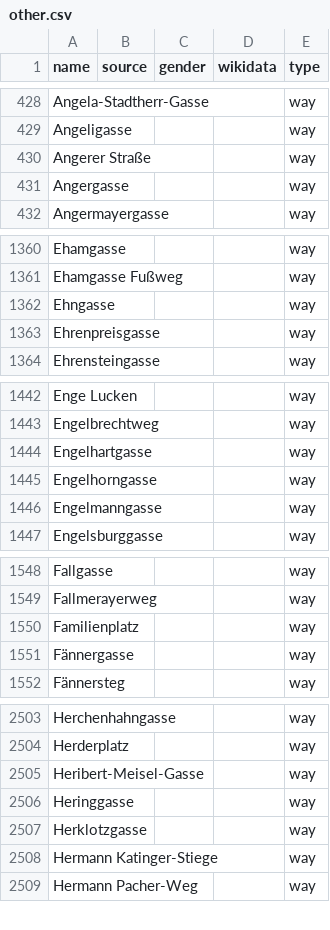
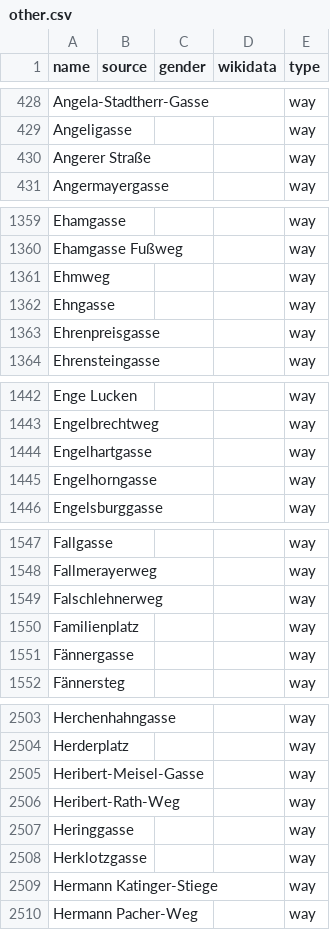
Before and after one commit to EqualStreetNames/equalstreetnames-vienna, a CSV file: data/other.csv, drawn as a sheet; only a part is shown, gaps mark what is left out; the diff covers the shown part only.

```diff
--- a/data/other.csv
+++ b/data/other.csv
@@ -430,3 +430,2 @@ Angeligasse,,,,way
 "Angerer Straße",,,,way
-Angergasse,,,,way
 Angermayergasse,,,,way
@@ -1361,2 +1360,3 @@ Ehamgasse,,,,way
 "Ehamgasse Fußweg",,,,way
+Ehmweg,,,,way
 Ehngasse,,,,way
@@ -1445,3 +1445,2 @@ Engelhartgasse,,,,way
 Engelhorngasse,,,,way
-Engelmanngasse,,,,way
 Engelsburggasse,,,,way
@@ -1549,2 +1548,3 @@ Fallgasse,,,,way
 Fallmerayerweg,,,,way
+Falschlehnerweg,,,,way
 Familienplatz,,,,way
@@ -2505,2 +2505,3 @@ Herderplatz,,,,way
 Heribert-Meisel-Gasse,,,,way
+Heribert-Rath-Weg,,,,way
 Heringgasse,,,,way
```
Also changed, not shown: 3 added rows, 4 removed rows and 1 edited cell elsewhere in this file, data/gender.csv, 3 other files.
